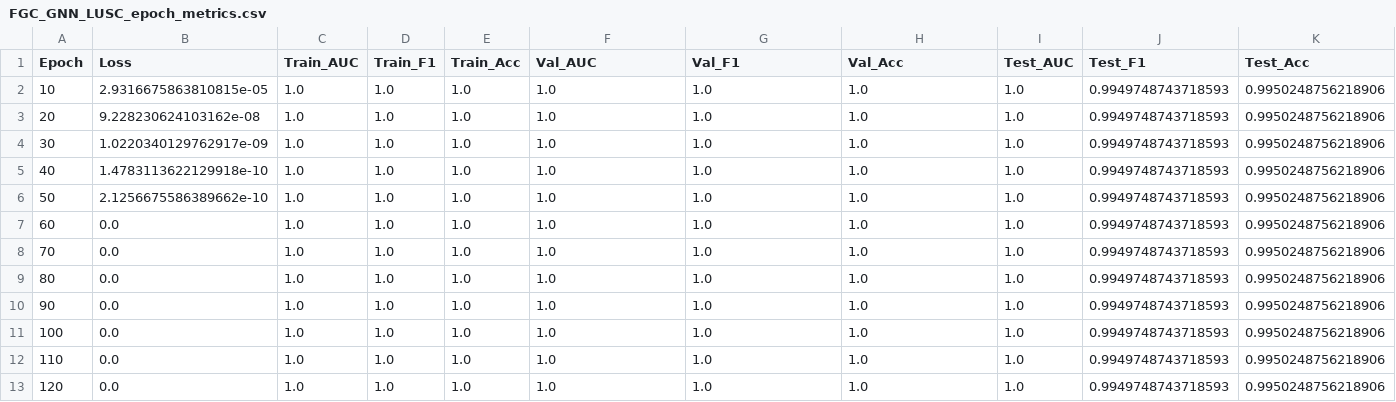
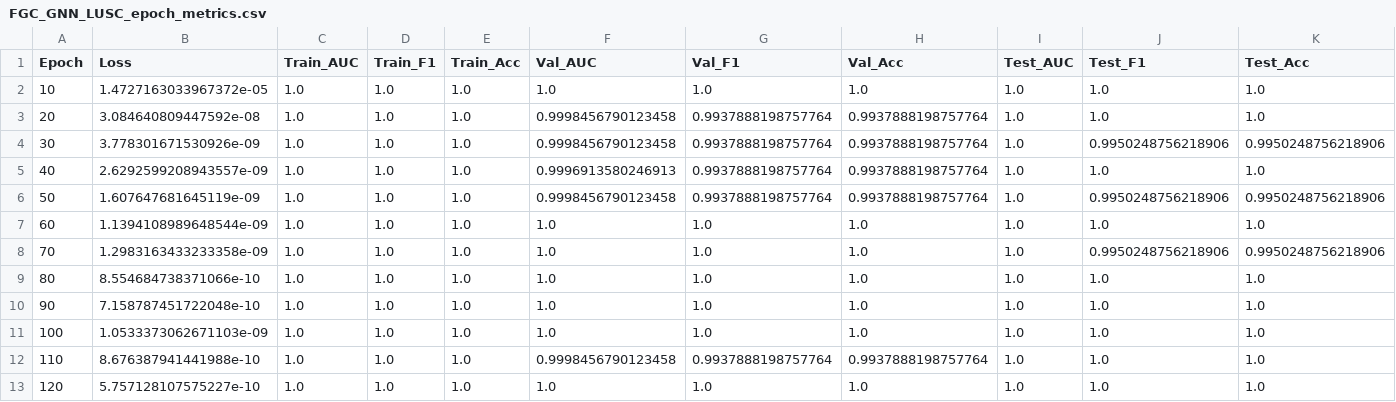
Before and after one commit to AnushreeB96/FGC_GNN-Fuzzy-Graph-Covering-based-Graph-Neural-Networks-, a CSV file: FGC-GNN/Output_Files/LUSC_output/FGC_GNN_LUSC_epoch_metrics.csv, drawn as a sheet; only a part is shown; the diff covers the shown part only.

```diff
--- a/FGC-GNN/Output_Files/LUSC_output/FGC_GNN_LUSC_epoch_metrics.csv
+++ b/FGC-GNN/Output_Files/LUSC_output/FGC_GNN_LUSC_epoch_metrics.csv
@@ -1,13 +1,13 @@
 Epoch,Loss,Train_AUC,Train_F1,Train_Acc,Val_AUC,Val_F1,Val_Acc,Test_AUC,Test_F1,Test_Acc
-10,2.9316675863810815e-05,1.0,1.0,1.0,1.0,1.0,1.0,1.0,0.9949748743718593,0.9950248756218906
-20,9.228230624103162e-08,1.0,1.0,1.0,1.0,1.0,1.0,1.0,0.9949748743718593,0.9950248756218906
-30,1.0220340129762917e-09,1.0,1.0,1.0,1.0,1.0,1.0,1.0,0.9949748743718593,0.9950248756218906
-40,1.4783113622129918e-10,1.0,1.0,1.0,1.0,1.0,1.0,1.0,0.9949748743718593,0.9950248756218906
-50,2.1256675586389662e-10,1.0,1.0,1.0,1.0,1.0,1.0,1.0,0.9949748743718593,0.9950248756218906
-60,0.0,1.0,1.0,1.0,1.0,1.0,1.0,1.0,0.9949748743718593,0.9950248756218906
-70,0.0,1.0,1.0,1.0,1.0,1.0,1.0,1.0,0.9949748743718593,0.9950248756218906
-80,0.0,1.0,1.0,1.0,1.0,1.0,1.0,1.0,0.9949748743718593,0.9950248756218906
-90,0.0,1.0,1.0,1.0,1.0,1.0,1.0,1.0,0.9949748743718593,0.9950248756218906
-100,0.0,1.0,1.0,1.0,1.0,1.0,1.0,1.0,0.9949748743718593,0.9950248756218906
-110,0.0,1.0,1.0,1.0,1.0,1.0,1.0,1.0,0.9949748743718593,0.9950248756218906
-120,0.0,1.0,1.0,1.0,1.0,1.0,1.0,1.0,0.9949748743718593,0.9950248756218906
+10,1.4727163033967372e-05,1.0,1.0,1.0,1.0,1.0,1.0,1.0,1.0,1.0
+20,3.084640809447592e-08,1.0,1.0,1.0,0.9998456790123458,0.9937888198757764,0.9937888198757764,1.0,1.0,1.0
+30,3.778301671530926e-09,1.0,1.0,1.0,0.9998456790123458,0.9937888198757764,0.9937888198757764,1.0,0.9950248756218906,0.9950248756218906
+40,2.6292599208943557e-09,1.0,1.0,1.0,0.9996913580246913,0.9937888198757764,0.9937888198757764,1.0,1.0,1.0
+50,1.607647681645119e-09,1.0,1.0,1.0,0.9998456790123458,0.9937888198757764,0.9937888198757764,1.0,0.9950248756218906,0.9950248756218906
+60,1.1394108989648544e-09,1.0,1.0,1.0,1.0,1.0,1.0,1.0,1.0,1.0
+70,1.2983163433233358e-09,1.0,1.0,1.0,1.0,1.0,1.0,1.0,0.9950248756218906,0.9950248756218906
+80,8.554684738371066e-10,1.0,1.0,1.0,1.0,1.0,1.0,1.0,1.0,1.0
+90,7.158787451722048e-10,1.0,1.0,1.0,1.0,1.0,1.0,1.0,1.0,1.0
+100,1.0533373062671103e-09,1.0,1.0,1.0,1.0,1.0,1.0,1.0,1.0,1.0
+110,8.676387941441988e-10,1.0,1.0,1.0,0.9998456790123458,0.9937888198757764,0.9937888198757764,1.0,1.0,1.0
+120,5.757128107575227e-10,1.0,1.0,1.0,1.0,1.0,1.0,1.0,1.0,1.0
```
Also changed, not shown: 1 added row and 82 edited cells elsewhere in this file, FGC-GNN/Output_Files/BRCA_output/FGC_GNN_BRCA_cv_results.csv, FGC-GNN/Output_Files/BRCA_output/FGC_GNN_BRCA_final_training_curve.csv, 25 other files.
